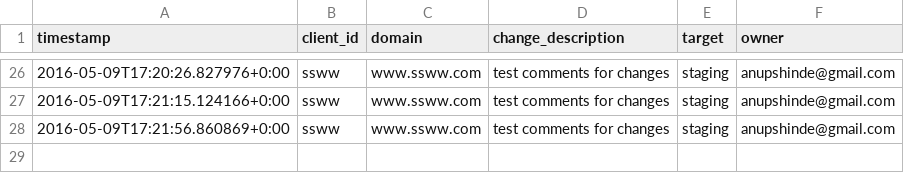
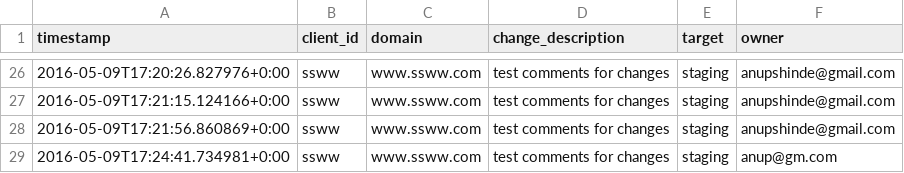
Before and after one commit to anupshinde/testTemp4, a CSV file: CHANGELOG.CSV, drawn as a sheet; only a part is shown, gaps mark what is left out; the diff names each change by its address in the sheet, - before the commit and + after, or states it on an @@ line.

Commit message:
test comments for changes
Changes pushed from RankSense Publisher Add-on
(anup@gm.com)

```diff
--- a/CHANGELOG.CSV
+++ b/CHANGELOG.CSV
+row 29: 2016-05-09T17:24:41.734981+0:00 | ssww | www.ssww.com | test comments for changes | staging | anup@gm.com
```
